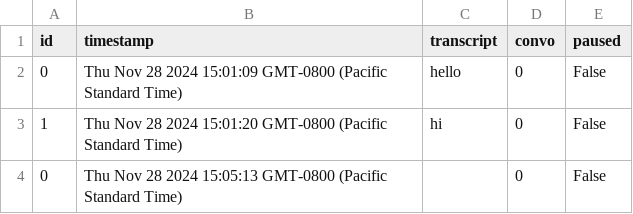
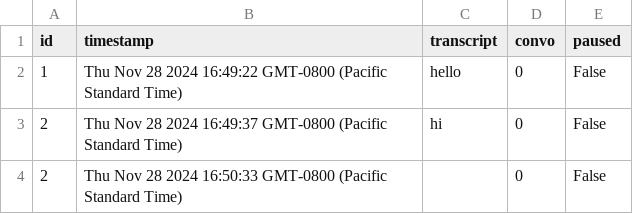
Before and after one commit to kennyzhang620/convo-sepper, a CSV file: conversations.csv, drawn as a sheet.

```diff
--- a/conversations.csv
+++ b/conversations.csv
@@ -1,4 +1,4 @@
 id,timestamp,transcript,convo,paused
-0,Thu Nov 28 2024 15:01:09 GMT-0800 (Pacific Standard Time),hello,0,False
-1,Thu Nov 28 2024 15:01:20 GMT-0800 (Pacific Standard Time),hi,0,False
-0,Thu Nov 28 2024 15:05:13 GMT-0800 (Pacific Standard Time),,0,False
+1,Thu Nov 28 2024 16:49:22 GMT-0800 (Pacific Standard Time),hello,0,False
+2,Thu Nov 28 2024 16:49:37 GMT-0800 (Pacific Standard Time),hi,0,False
+2,Thu Nov 28 2024 16:50:33 GMT-0800 (Pacific Standard Time),,0,False
```
Also changed, not shown: advice.csv, 1 other file.
